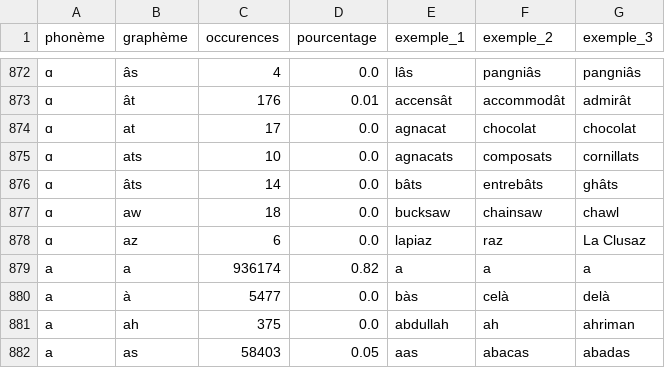
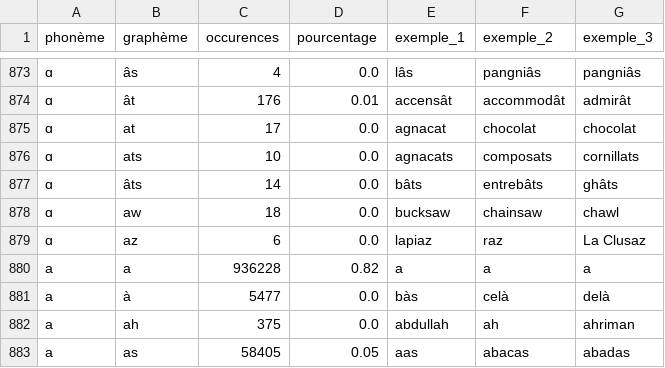
Before and after one commit to marxav/wikt_pron, a CSV file: phonemes2graphemes.csv, drawn as a sheet; only a part is shown, gaps mark what is left out; addresses are those after the commit; the diff covers the shown part only; the diff names each change by its address in the sheet, - before the commit and + after, or states it on an @@ line.

```diff
--- a/phonemes2graphemes.csv
+++ b/phonemes2graphemes.csv
-C880 (occurences): 936174
+C880 (occurences): 936228
-C883 (occurences): 58403
+C883 (occurences): 58405
```
Also changed, not shown: 1 added row and 69 edited cells elsewhere in this file, 2 other files.
